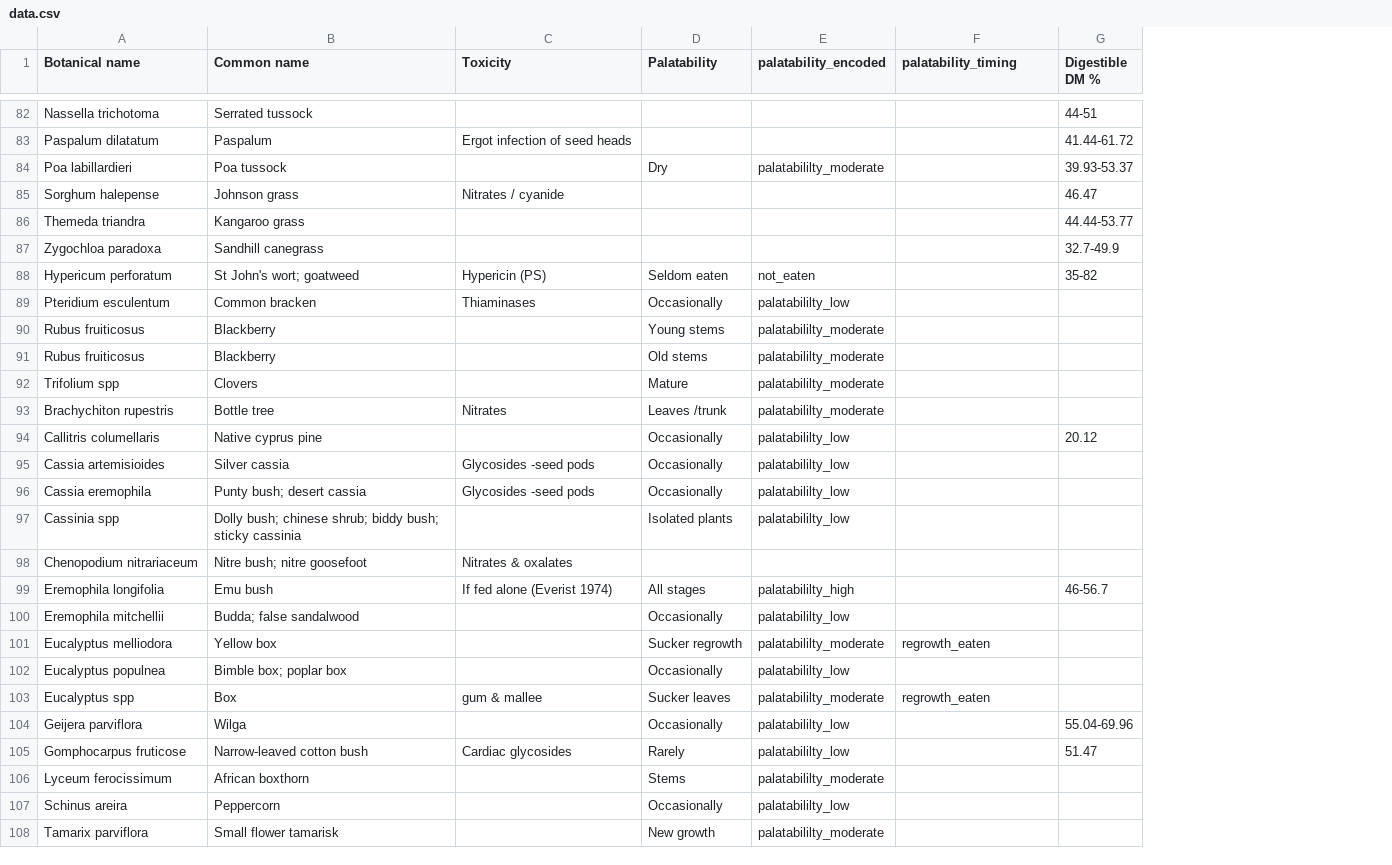
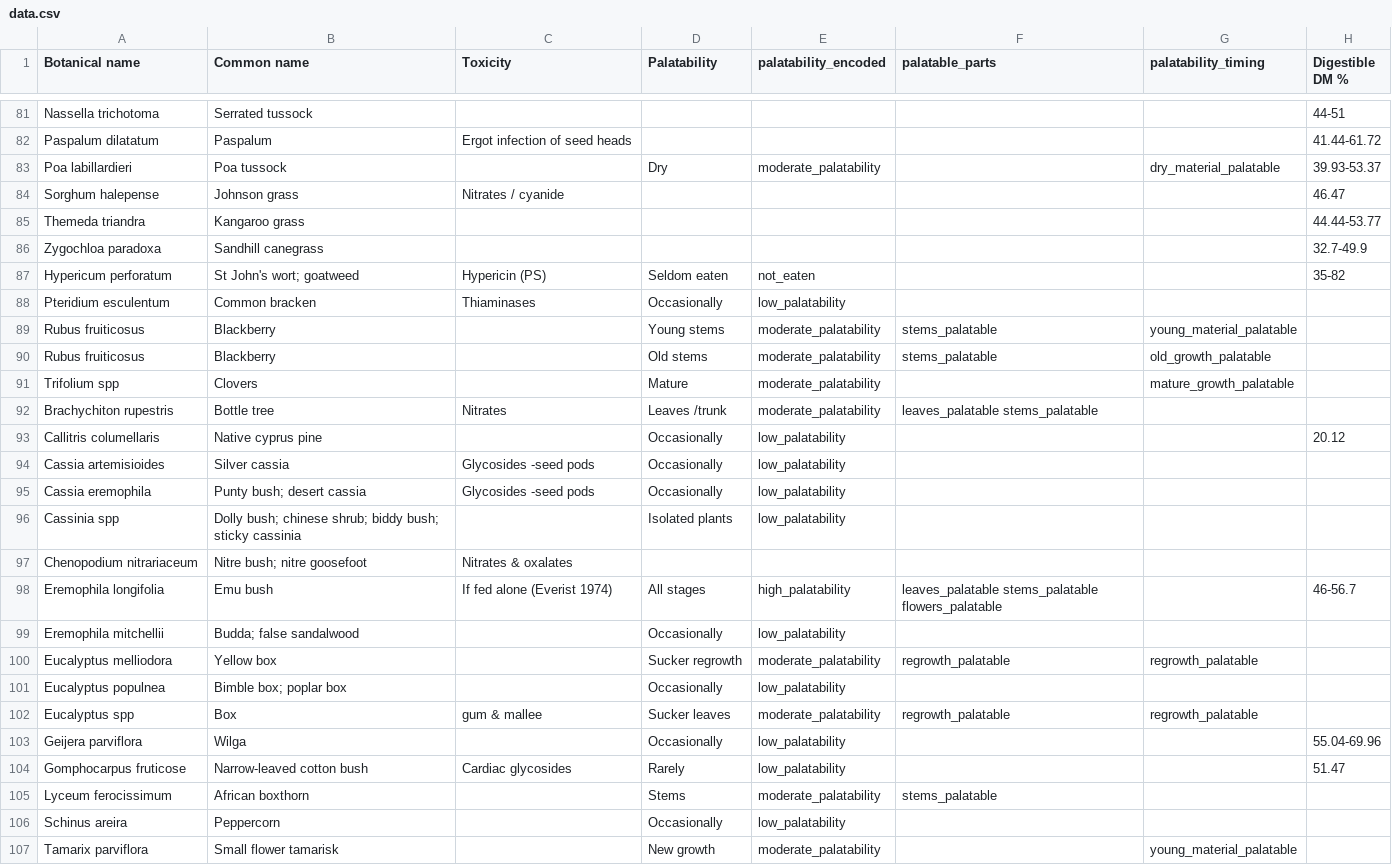
Before and after one commit to traitecoevo/threatened_species_traits, a CSV file: data/Jolly_2013/data.csv, drawn as a sheet; only a part is shown, gaps mark what is left out; addresses are those after the commit; the diff covers the shown part only; the diff names each change by its address in the sheet, - before the commit and + after, or states it on an @@ line.

Commit message:
add/edit 2 goat palatability studies

```diff
--- a/data/Jolly_2013/data.csv
+++ b/data/Jolly_2013/data.csv
+column F (palatable_parts), rows 89-105: stems_palatable | stems_palatable |  | leaves_palatable stems_palatable |  |  |  |  |  | leaves_palatable stems_palatable flowers_palatable |  | regrowth_palatable |  | regrowth_palatable |  |  | stems_palatable
-E83 (palatability_encoded): palatabililty_moderate
+E83 (palatability_encoded): moderate_palatability
-G83 (palatability_timing): (empty)
+G83 (palatability_timing): dry_material_palatable
-E88 (palatability_encoded): palatabililty_low
+E88 (palatability_encoded): low_palatability
-E89:E92 (palatability_encoded): palatabililty_moderate
+E89:E92 (palatability_encoded): moderate_palatability
-G89 (palatability_timing): (empty)
+G89 (palatability_timing): young_material_palatable
-G90 (palatability_timing): (empty)
+G90 (palatability_timing): old_growth_palatable
-G91 (palatability_timing): (empty)
+G91 (palatability_timing): mature_growth_palatable
-E93:E96 (palatability_encoded): palatabililty_low
+E93:E96 (palatability_encoded): low_palatability
-E98 (palatability_encoded): palatabililty_high
+E98 (palatability_encoded): high_palatability
-E99 (palatability_encoded): palatabililty_low
+E99 (palatability_encoded): low_palatability
-E100 (palatability_encoded): palatabililty_moderate
+E100 (palatability_encoded): moderate_palatability
-G100 (palatability_timing): regrowth_eaten
+G100 (palatability_timing): regrowth_palatable
-E101 (palatability_encoded): palatabililty_low
+E101 (palatability_encoded): low_palatability
-E102 (palatability_encoded): palatabililty_moderate
+E102 (palatability_encoded): moderate_palatability
-G102 (palatability_timing): regrowth_eaten
+G102 (palatability_timing): regrowth_palatable
-E103:E104 (palatability_encoded): palatabililty_low
+E103:E104 (palatability_encoded): low_palatability
-E105 (palatability_encoded): palatabililty_moderate
+E105 (palatability_encoded): moderate_palatability
-E106 (palatability_encoded): palatabililty_low
+E106 (palatability_encoded): low_palatability
-E107 (palatability_encoded): palatabililty_moderate
+E107 (palatability_encoded): moderate_palatability
-G107 (palatability_timing): (empty)
+G107 (palatability_timing): young_material_palatable
```
Also changed, not shown: 1 removed row and 115 edited cells elsewhere in this file, 8 other files.
